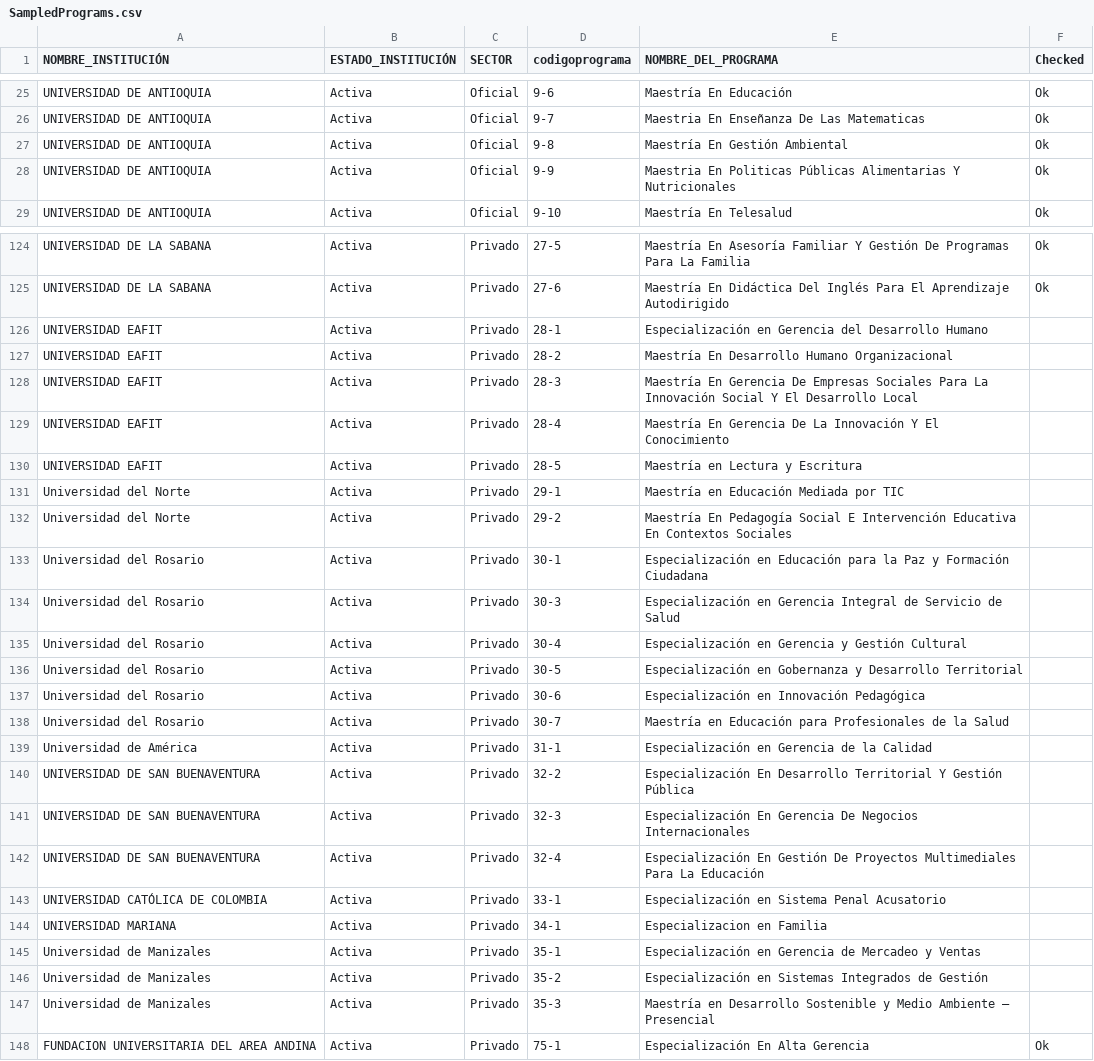
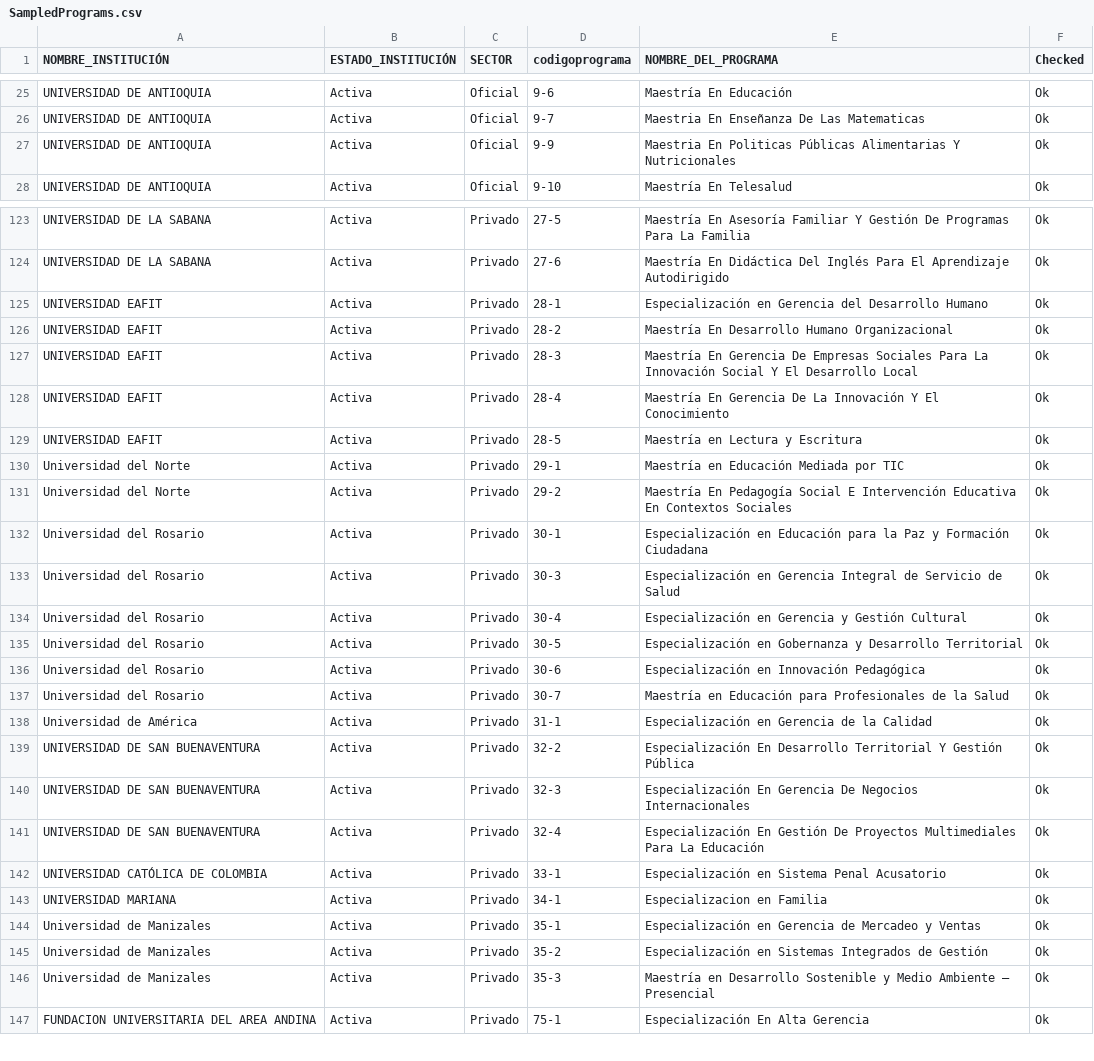
Before and after one commit to jcorrean/SoftSkillsUniversityPrograms, a CSV file: SampledPrograms.csv, drawn as a sheet; only a part is shown, gaps mark what is left out; the diff covers the shown part only.

Commit message:
Update SampledPrograms.csv

```diff
--- a/SampledPrograms.csv
+++ b/SampledPrograms.csv
@@ -26,3 +26,2 @@ UNIVERSIDAD DE ANTIOQUIA,Activa,Oficial,9-6,Maestría En Educación,Ok
 UNIVERSIDAD DE ANTIOQUIA,Activa,Oficial,9-7,Maestria En Enseñanza De Las Matematicas,Ok
-UNIVERSIDAD DE ANTIOQUIA,Activa,Oficial,9-8,Maestría En Gestión Ambiental,Ok
 UNIVERSIDAD DE ANTIOQUIA,Activa,Oficial,9-9,Maestria En Politicas Públicas Alimentarias Y Nutricionales,Ok
@@ -125,24 +124,24 @@ UNIVERSIDAD DE LA SABANA,Activa,Privado,27-5,Maestría En Asesoría Familiar Y G
 UNIVERSIDAD DE LA SABANA,Activa,Privado,27-6,Maestría En Didáctica Del Inglés Para El Aprendizaje Autodirigido,Ok
-UNIVERSIDAD EAFIT,Activa,Privado,28-1,Especialización en Gerencia del Desarrollo Humano ,
-UNIVERSIDAD EAFIT,Activa,Privado,28-2,Maestría En Desarrollo Humano Organizacional,
-UNIVERSIDAD EAFIT,Activa,Privado,28-3,Maestría En Gerencia De Empresas Sociales Para La Innovación Social Y El Desarrollo Local,
-UNIVERSIDAD EAFIT,Activa,Privado,28-4,Maestría En Gerencia De La Innovación Y El Conocimiento,
-UNIVERSIDAD EAFIT,Activa,Privado,28-5,Maestría en Lectura y Escritura,
-Universidad del Norte,Activa,Privado,29-1,Maestría en Educación Mediada por TIC,
-Universidad del Norte,Activa,Privado,29-2,Maestría En Pedagogía Social E Intervención Educativa En Contextos Sociales,
-Universidad del Rosario,Activa,Privado,30-1,Especialización en Educación para la Paz y Formación Ciudadana,
-Universidad del Rosario,Activa,Privado,30-3,Especialización en Gerencia Integral de Servicio de Salud ,
-Universidad del Rosario,Activa,Privado,30-4,Especialización en Gerencia y Gestión Cultural,
-Universidad del Rosario,Activa,Privado,30-5,Especialización en Gobernanza y Desarrollo Territorial,
-Universidad del Rosario,Activa,Privado,30-6,Especialización en Innovación Pedagógica,
-Universidad del Rosario,Activa,Privado,30-7,Maestría en Educación para Profesionales de la Salud,
-Universidad de América,Activa,Privado,31-1,Especialización en Gerencia de la Calidad,
-UNIVERSIDAD DE SAN BUENAVENTURA,Activa,Privado,32-2,Especialización En Desarrollo Territorial Y Gestión Pública,
-UNIVERSIDAD DE SAN BUENAVENTURA,Activa,Privado,32-3,Especialización En Gerencia De Negocios Internacionales,
-UNIVERSIDAD DE SAN BUENAVENTURA,Activa,Privado,32-4,Especialización En Gestión De Proyectos Multimediales Para La Educación,
-UNIVERSIDAD CATÓLICA DE COLOMBIA,Activa,Privado,33-1,Especialización en Sistema Penal Acusatorio,
-UNIVERSIDAD MARIANA,Activa,Privado,34-1,Especializacion en Familia,
-Universidad de Manizales,Activa,Privado,35-1,Especialización en Gerencia de Mercadeo y Ventas,
-Universidad de Manizales,Activa,Privado,35-2,Especialización en Sistemas Integrados de Gestión,
-Universidad de Manizales,Activa,Privado,35-3,Maestría en Desarrollo Sostenible y Medio Ambiente – Presencial,
+UNIVERSIDAD EAFIT,Activa,Privado,28-1,Especialización en Gerencia del Desarrollo Humano ,Ok
+UNIVERSIDAD EAFIT,Activa,Privado,28-2,Maestría En Desarrollo Humano Organizacional,Ok
+UNIVERSIDAD EAFIT,Activa,Privado,28-3,Maestría En Gerencia De Empresas Sociales Para La Innovación Social Y El Desarrollo Local,Ok
+UNIVERSIDAD EAFIT,Activa,Privado,28-4,Maestría En Gerencia De La Innovación Y El Conocimiento,Ok
+UNIVERSIDAD EAFIT,Activa,Privado,28-5,Maestría en Lectura y Escritura,Ok
+Universidad del Norte,Activa,Privado,29-1,Maestría en Educación Mediada por TIC,Ok
+Universidad del Norte,Activa,Privado,29-2,Maestría En Pedagogía Social E Intervención Educativa En Contextos Sociales,Ok
+Universidad del Rosario,Activa,Privado,30-1,Especialización en Educación para la Paz y Formación Ciudadana,Ok
+Universidad del Rosario,Activa,Privado,30-3,Especialización en Gerencia Integral de Servicio de Salud ,Ok
+Universidad del Rosario,Activa,Privado,30-4,Especialización en Gerencia y Gestión Cultural,Ok
+Universidad del Rosario,Activa,Privado,30-5,Especialización en Gobernanza y Desarrollo Territorial,Ok
+Universidad del Rosario,Activa,Privado,30-6,Especialización en Innovación Pedagógica,Ok
+Universidad del Rosario,Activa,Privado,30-7,Maestría en Educación para Profesionales de la Salud,Ok
+Universidad de América,Activa,Privado,31-1,Especialización en Gerencia de la Calidad,Ok
+UNIVERSIDAD DE SAN BUENAVENTURA,Activa,Privado,32-2,Especialización En Desarrollo Territorial Y Gestión Pública,Ok
+UNIVERSIDAD DE SAN BUENAVENTURA,Activa,Privado,32-3,Especialización En Gerencia De Negocios Internacionales,Ok
+UNIVERSIDAD DE SAN BUENAVENTURA,Activa,Privado,32-4,Especialización En Gestión De Proyectos Multimediales Para La Educación,Ok
+UNIVERSIDAD CATÓLICA DE COLOMBIA,Activa,Privado,33-1,Especialización en Sistema Penal Acusatorio,Ok
+UNIVERSIDAD MARIANA,Activa,Privado,34-1,Especializacion en Familia,Ok
+Universidad de Manizales,Activa,Privado,35-1,Especialización en Gerencia de Mercadeo y Ventas,Ok
+Universidad de Manizales,Activa,Privado,35-2,Especialización en Sistemas Integrados de Gestión,Ok
+Universidad de Manizales,Activa,Privado,35-3,Maestría en Desarrollo Sostenible y Medio Ambiente – Presencial,Ok
 FUNDACION UNIVERSITARIA DEL AREA ANDINA,Activa,Privado,75-1,Especialización En Alta Gerencia,Ok
```
Also changed, not shown: 1 edited cell elsewhere in this file.
